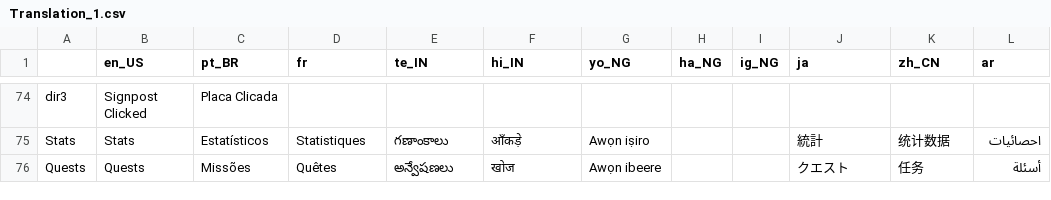
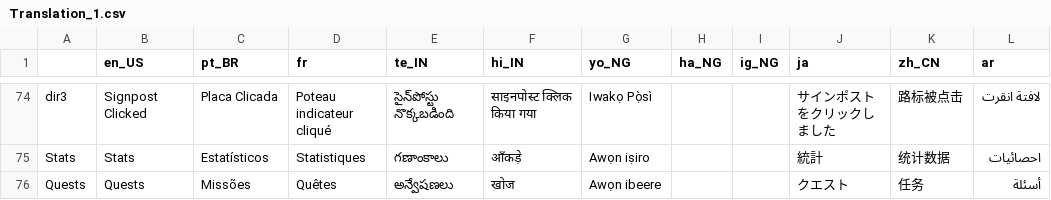
Before and after one commit to Sam2much96/Dystopia-App, a CSV file: source_code/Translation/Translation_1.csv, drawn as a sheet; only a part is shown, gaps mark what is left out; the diff covers the shown part only; the diff names each change by its address in the sheet, - before the commit and + after, or states it on an @@ line.

```diff
--- a/source_code/Translation/Translation_1.csv
+++ b/source_code/Translation/Translation_1.csv
-D74 (fr): (empty)
+D74 (fr): Poteau indicateur cliqué
-E74 (te_IN): (empty)
+E74 (te_IN): సైన్‌పోస్టు నొక్కబడింది
-F74 (hi_IN): (empty)
+F74 (hi_IN): साइनपोस्ट क्लिक किया गया
-G74 (yo_NG): (empty)
+G74 (yo_NG): Iwakọ Pọ̀sì
-J74 (ja): (empty)
+J74 (ja): サインポストをクリックしました
-K74 (zh_CN): (empty)
+K74 (zh_CN): 路标被点击
-L74 (ar): (empty)
+L74 (ar): لافتة انقرت
```
Also changed, not shown: 62 edited cells elsewhere in this file, 17 other files.
